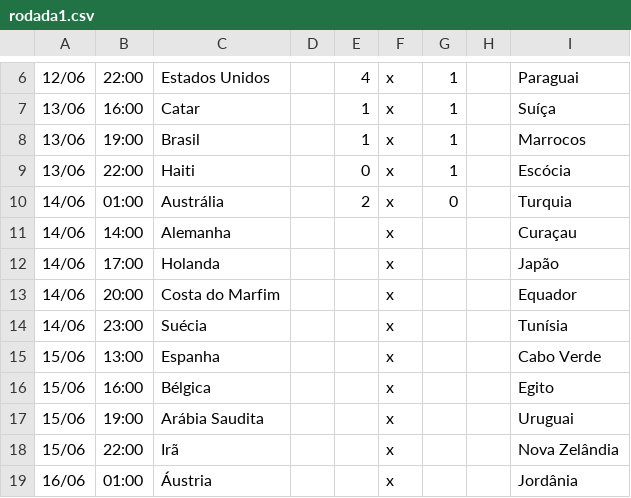
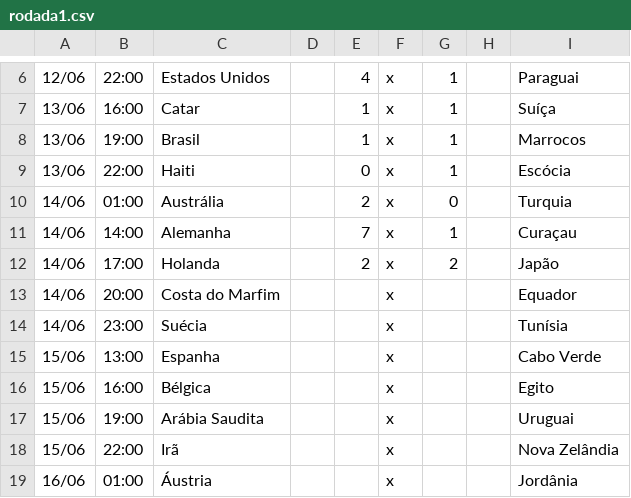
Before and after one commit to LeandroBCastro/bolaochsp, a CSV file: data/rodada1.csv, drawn as a sheet; only a part is shown, gaps mark what is left out; the diff names each change by its address in the sheet, - before the commit and + after, or states it on an @@ line.

```diff
--- a/data/rodada1.csv
+++ b/data/rodada1.csv
-E11: (empty)
+E11: 7
-G11: (empty)
+G11: 1
-E12: (empty)
+E12: 2
-G12: (empty)
+G12: 2
```
Also changed, not shown: data/classificacao.csv, data/ranking.csv.
